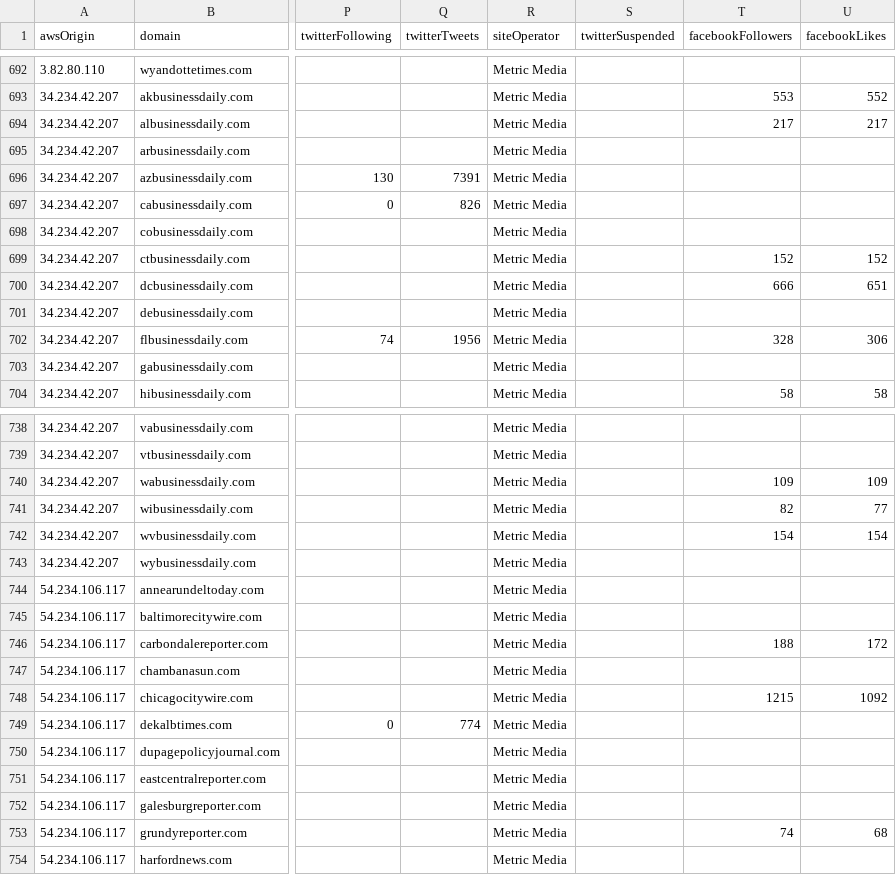
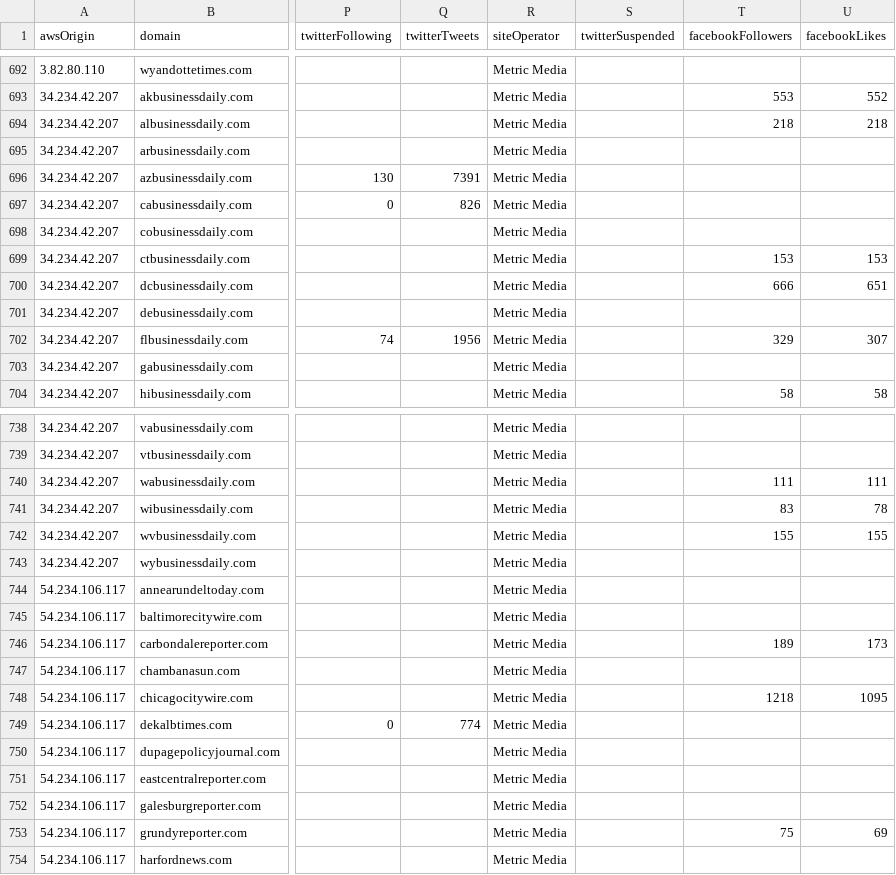
Before and after one commit to MassMove/AttackVectors, a CSV file: LocalJournals/sites.csv, drawn as a sheet; only a part is shown, gaps mark what is left out; the diff covers the shown part only; the diff names each change by its address in the sheet, - before the commit and + after, or states it on an @@ line.

Commit message:
Update facebook followers and likers count

```diff
--- a/LocalJournals/sites.csv
+++ b/LocalJournals/sites.csv
-T694 (facebookFollowers): 217
+T694 (facebookFollowers): 218
-U694 (facebookLikes): 217
+U694 (facebookLikes): 218
-T699 (facebookFollowers): 152
+T699 (facebookFollowers): 153
-U699 (facebookLikes): 152
+U699 (facebookLikes): 153
-T702 (facebookFollowers): 328
+T702 (facebookFollowers): 329
-U702 (facebookLikes): 306
+U702 (facebookLikes): 307
-T740 (facebookFollowers): 109
+T740 (facebookFollowers): 111
-U740 (facebookLikes): 109
+U740 (facebookLikes): 111
-T741 (facebookFollowers): 82
+T741 (facebookFollowers): 83
-U741 (facebookLikes): 77
+U741 (facebookLikes): 78
-T742 (facebookFollowers): 154
+T742 (facebookFollowers): 155
-U742 (facebookLikes): 154
+U742 (facebookLikes): 155
-T746 (facebookFollowers): 188
+T746 (facebookFollowers): 189
-U746 (facebookLikes): 172
+U746 (facebookLikes): 173
-T748 (facebookFollowers): 1215
+T748 (facebookFollowers): 1218
-U748 (facebookLikes): 1092
+U748 (facebookLikes): 1095
-T753 (facebookFollowers): 74
+T753 (facebookFollowers): 75
-U753 (facebookLikes): 68
+U753 (facebookLikes): 69
```
Also changed, not shown: 56 edited cells elsewhere in this file.
